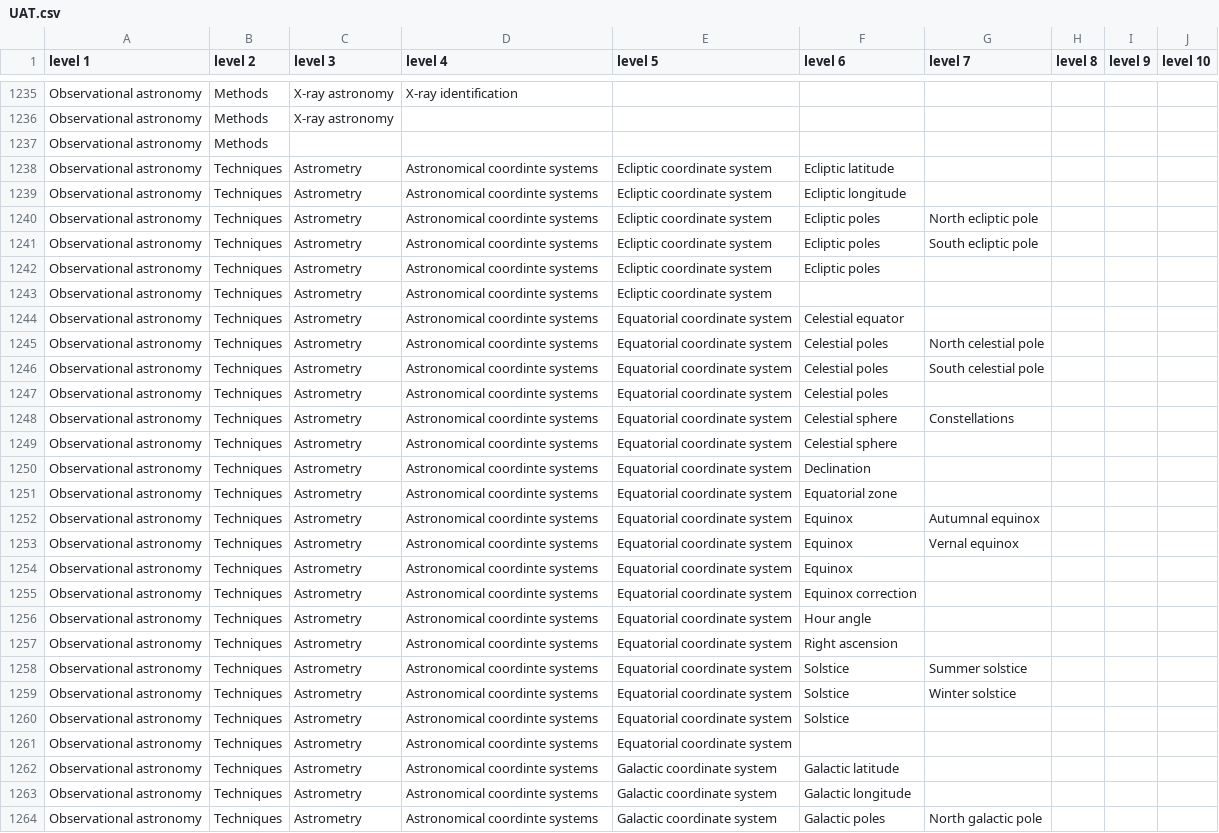
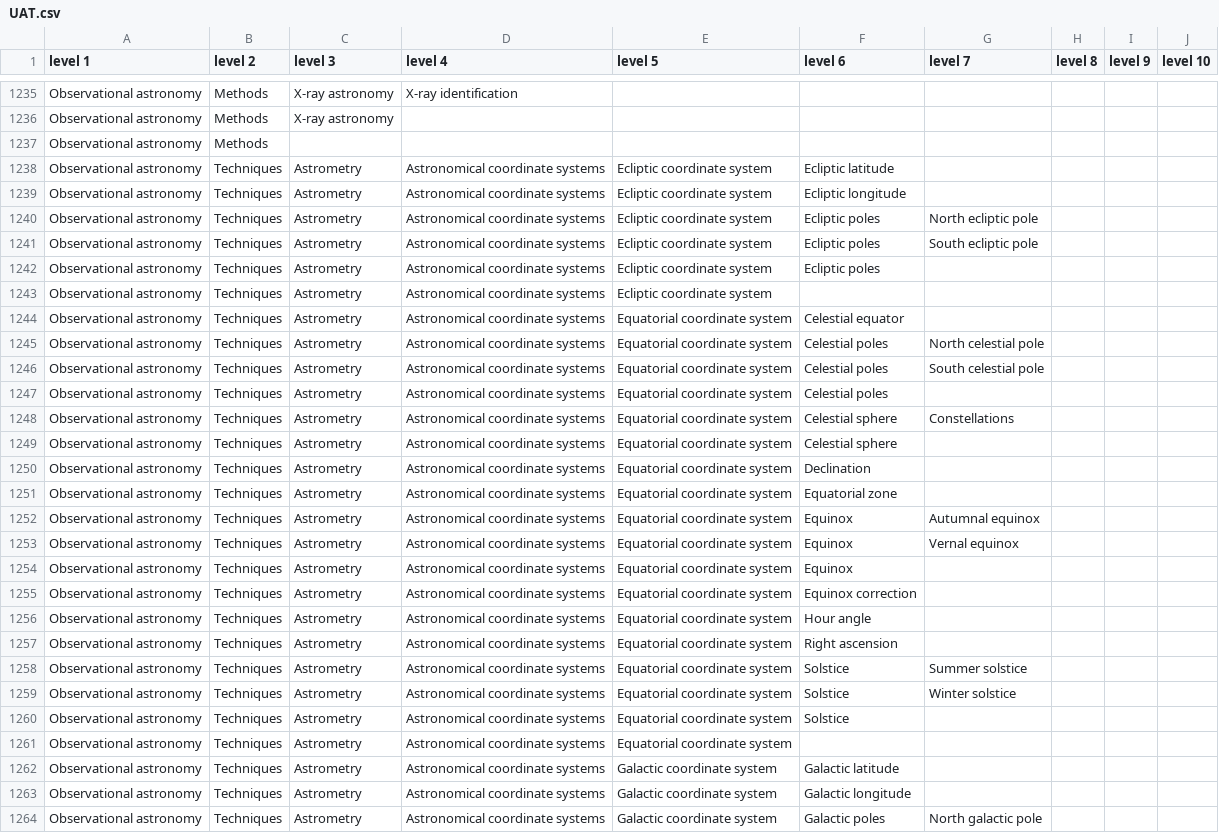
Before and after one commit to astrothesaurus/UAT, a CSV file: UAT.csv, drawn as a sheet; only a part is shown, gaps mark what is left out; the diff covers the shown part only; the diff names each change by its address in the sheet, - before the commit and + after, or states it on an @@ line.

Commit message:
fixed typos

```diff
--- a/UAT.csv
+++ b/UAT.csv
-D1238:D1264 (level 4): Astronomical coordinte systems
+D1238:D1264 (level 4): Astronomical coordinate systems
```
Also changed, not shown: 6 added rows, 6 removed rows and 18 edited cells elsewhere in this file, 3 other files.
